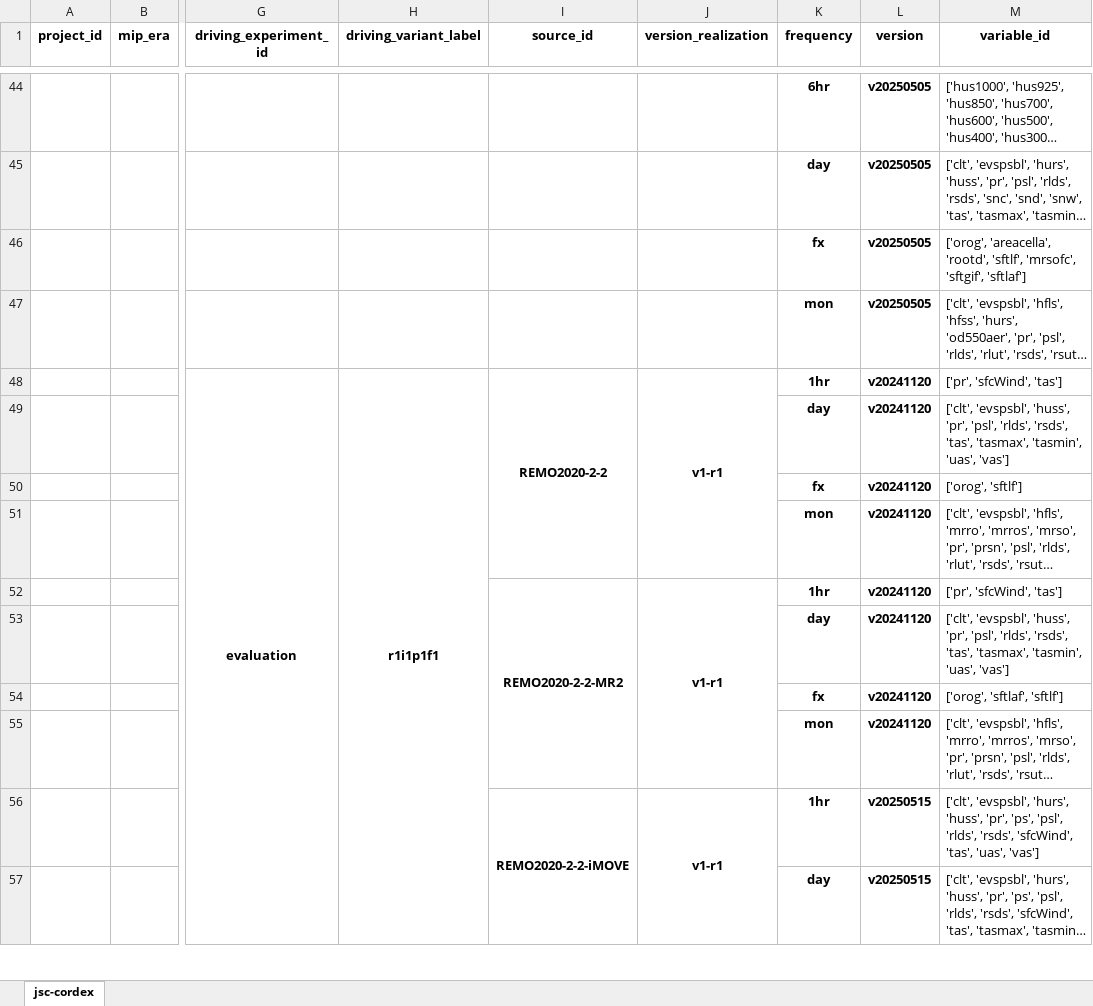
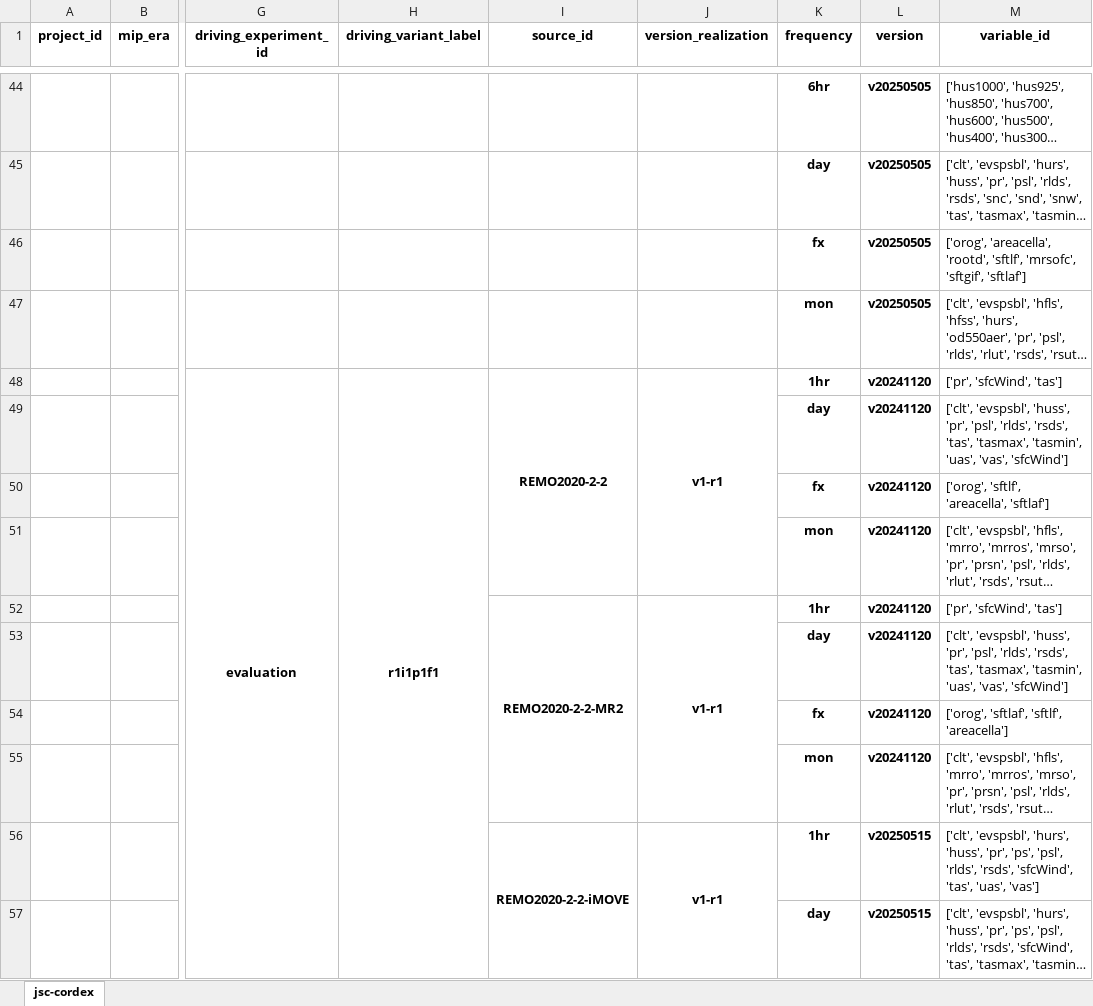
Before and after one commit to euro-cordex/joint-evaluation, an Excel workbook: catalog.xlsx, sheet jsc-cordex, drawn as a sheet; only a part is shown, gaps mark what is left out; long unchanged cells end in …; values as stored, in another font and other column widths than the file's, no borders; the diff names each change by its address in the sheet, - before the commit and + after, or states it on an @@ line.

```diff
--- a/catalog.xlsx (sheet jsc-cordex)
+++ b/catalog.xlsx (sheet jsc-cordex)
-M49 (variable_id): …'tasmin', 'uas', 'vas']
+M49 (variable_id): …'tasmin', 'uas', 'vas', 'sfcWind']
-M50 (variable_id): ['orog', 'sftlf']
+M50 (variable_id): ['orog', 'sftlf', 'areacella', 'sftlaf']
-M53 (variable_id): …'tasmin', 'uas', 'vas']
+M53 (variable_id): …'tasmin', 'uas', 'vas', 'sfcWind']
-M54 (variable_id): ['orog', 'sftlaf', 'sftlf']
+M54 (variable_id): ['orog', 'sftlaf', 'sftlf', 'areacella']
```
